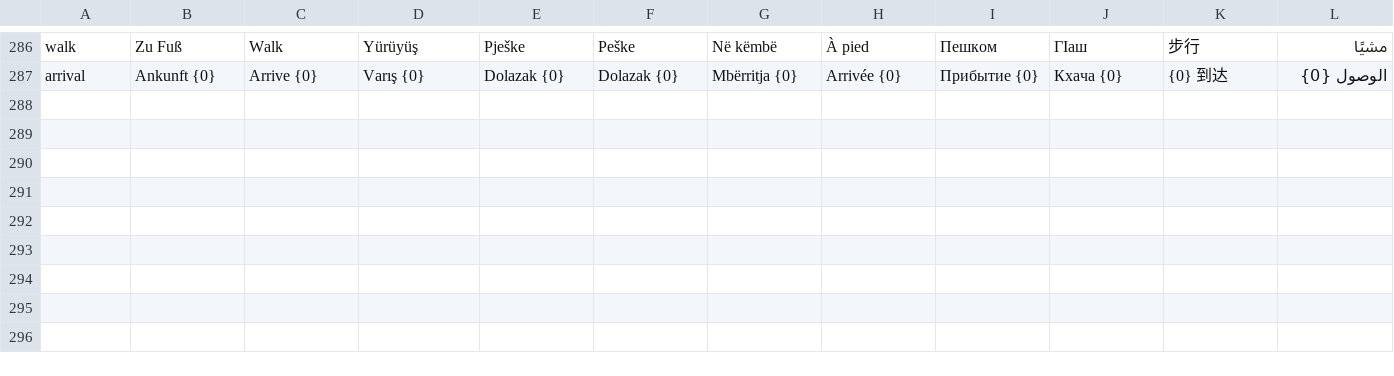
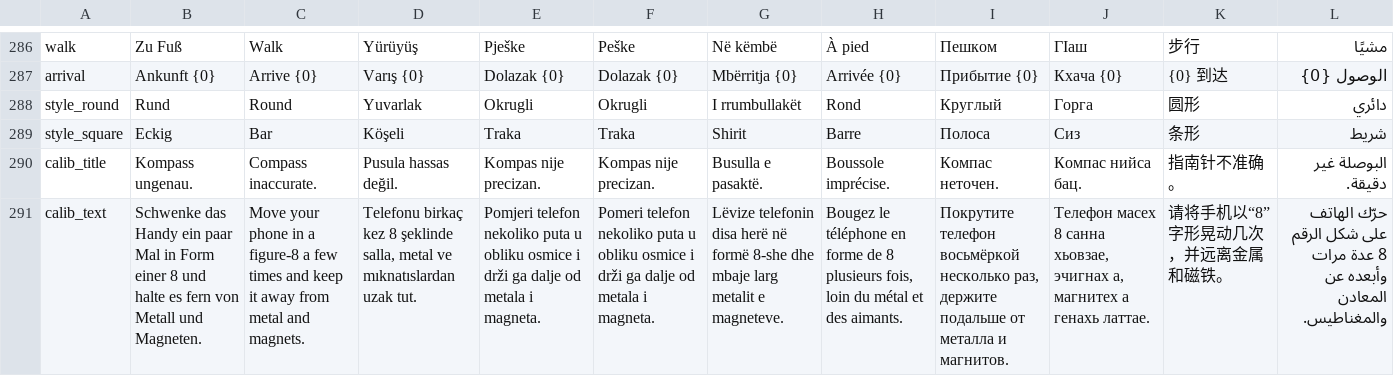
Before and after one commit to foragario4-collab/Gebetszeiten, a TSV file: app/src/main/assets/i18n.tsv, drawn as a sheet; only a part is shown, gaps mark what is left out; the diff names each change by its address in the sheet, - before the commit and + after, or states it on an @@ line.

```diff
--- a/app/src/main/assets/i18n.tsv
+++ b/app/src/main/assets/i18n.tsv
+row 288: style_round | Rund | Round | Yuvarlak | Okrugli | Okrugli | I rrumbullakët | Rond | Круглый | Горга | 圆形 | دائري
+row 289: style_square | Eckig | Bar | Köşeli | Traka | Traka | Shirit | Barre | Полоса | Сиз | 条形 | شريط
+row 290: calib_title | Kompass ungenau. | Compass inaccurate. | Pusula hassas değil. | Kompas nije precizan. | Kompas nije precizan. | Busulla e pasaktë. | Boussole imprécise. | Компас неточен. | Компас нийса бац. | 指南针不准确。 | البوصلة غير دقيقة.
+row 291: calib_text | Schwenke das Handy ein paar Mal in Form einer 8 und halte es fern von Metall und Magneten. | Move your phone in a figure-8 a few times and keep it away from metal and magnets. | Telefonu birkaç kez 8 şeklinde salla, metal ve mıknatıslardan uzak tut. | Pomjeri telefon nekoliko puta u obliku osmice i drži ga dalje od metala i magneta. | Pomeri telefon nekoliko puta u obliku osmice i drži ga dalje od metala i magneta. | Lëvize telefonin disa herë në formë 8-she dhe mbaje larg metalit e magneteve. | Bougez le téléphone en forme de 8 plusieurs fois, loin du métal et des aimants. | Покрутите телефон восьмёркой несколько раз, держите подальше от металла и магнитов. | Телефон масех 8 санна хьовзае, эчигнах а, магнитех а генахь латтае. | 请将手机以“8”字形晃动几次，并远离金属和磁铁。 | حرّك الهاتف على شكل الرقم 8 عدة مرات وأبعده عن المعادن والمغناطيس.
```
Also changed, not shown: 3 other files.
